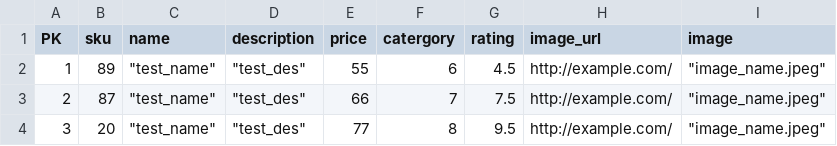
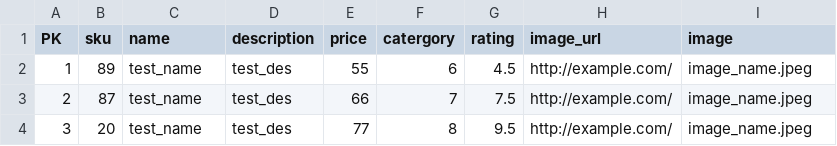
Before and after one commit to Code-Institute-Submissions/TB12_V1, a CSV file: data_convert/products.csv, drawn as a sheet.

```diff
--- a/data_convert/products.csv
+++ b/data_convert/products.csv
@@ -1,4 +1,4 @@
 PK,sku,name,description,price,catergory,rating,image_url,image
-1,89,"""test_name""","""test_des""",55,6,4.5,http://example.com/,"""image_name.jpeg"""
-2,87,"""test_name""","""test_des""",66,7,7.5,http://example.com/,"""image_name.jpeg"""
-3,20,"""test_name""","""test_des""",77,8,9.5,http://example.com/,"""image_name.jpeg"""
+1,89,test_name,test_des,55,6,4.5,http://example.com/,image_name.jpeg
+2,87,test_name,test_des,66,7,7.5,http://example.com/,image_name.jpeg
+3,20,test_name,test_des,77,8,9.5,http://example.com/,image_name.jpeg
```
Also changed, not shown: 5 other files.
